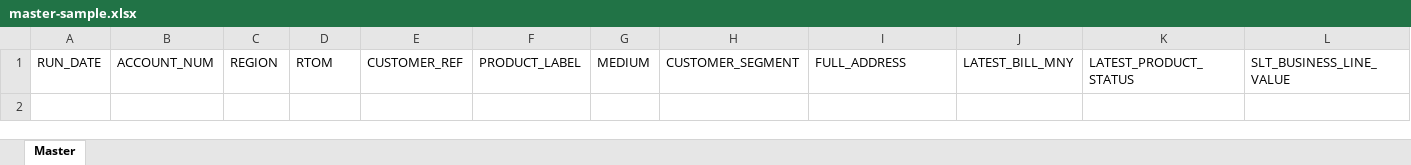
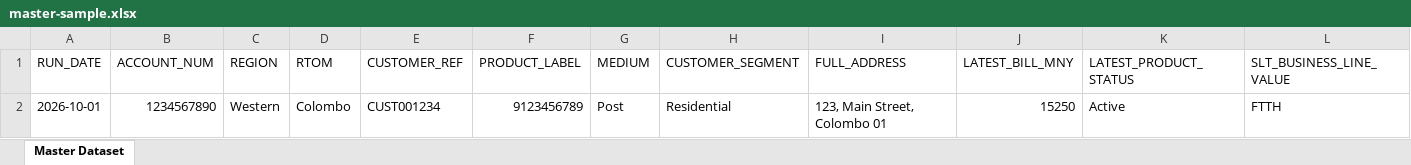
Before and after one commit to developer202601/Customer_Data_Distribution_System, an Excel workbook: public/downloads/master-sample.xlsx, sheet Master Dataset, drawn as a sheet; only a part is shown; values as stored, in another font and other column widths than the file's, no borders; rows hold the shown columns only; the diff names each change by its address in the sheet, - before the commit and + after, or states it on an @@ line.

Commit message:
docs(ui): add sample excel template and download link
Adds a sample Excel file and a download link to the SMS reminder
upload view to assist users with the required file format.

```diff
--- a/public/downloads/master-sample.xlsx (sheet Master Dataset)
+++ b/public/downloads/master-sample.xlsx (sheet Master Dataset)
-sheet tab: Master
+sheet tab: Master Dataset
+row 2: 2026-10-01 | 1234567890 | Western | Colombo | CUST001234 | 9123456789 | Post | Residential | 123, Main Street, Colombo 01 | 15250 | Active | FTTH
```
Also changed, not shown: 2 other files.
